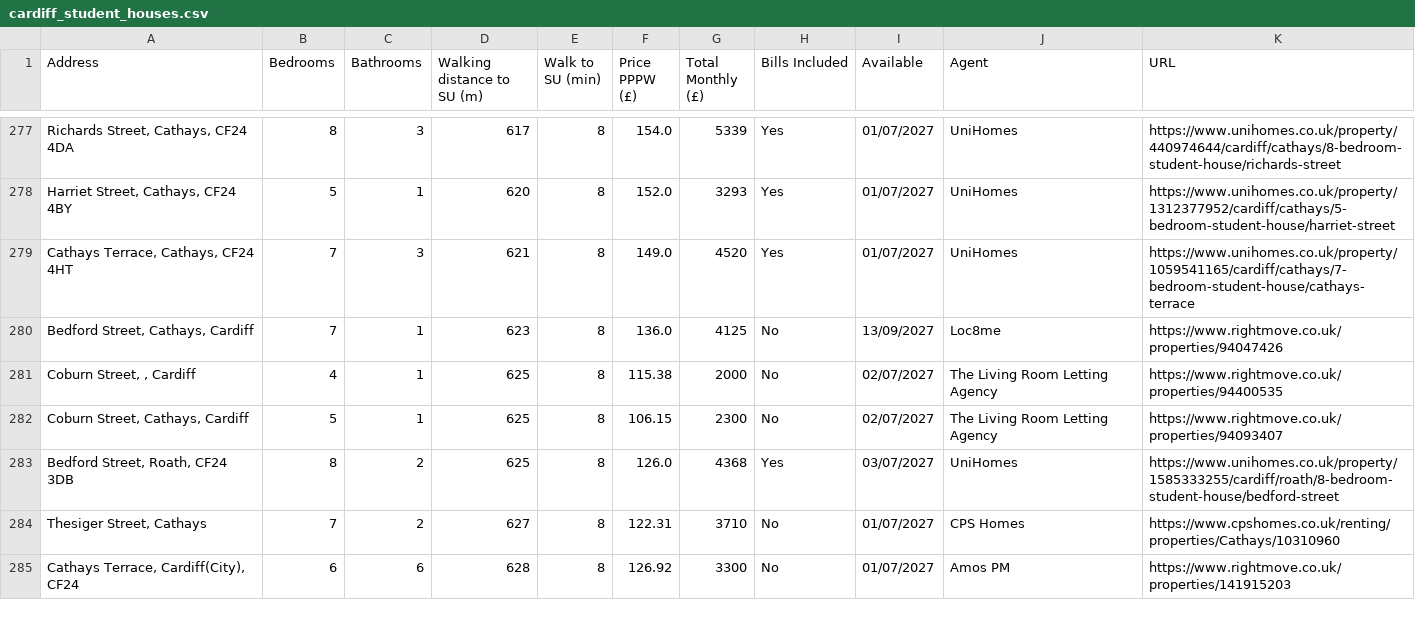
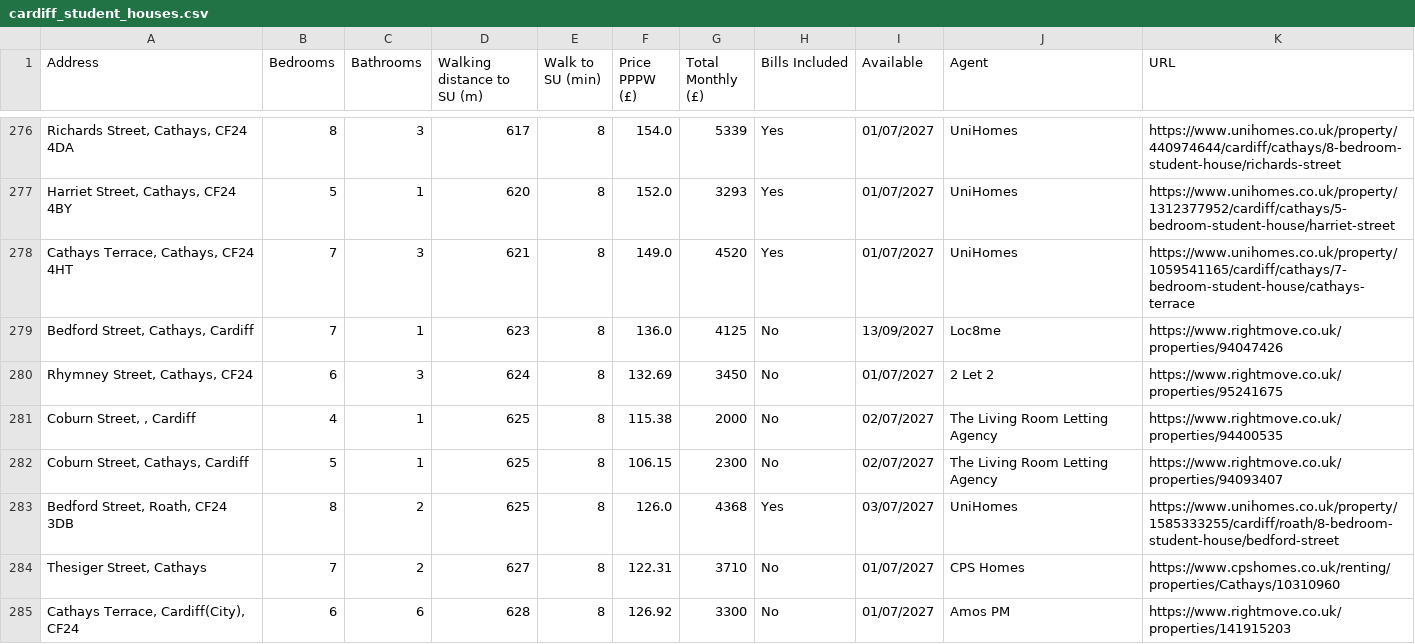
Before and after one commit to 3aks/3aks.github.io, a CSV file: housing/cardiff_student_houses.csv, drawn as a sheet; only a part is shown, gaps mark what is left out; the diff covers the shown part only; the diff names each change by its address in the sheet, - before the commit and + after, or states it on an @@ line.

```diff
--- a/housing/cardiff_student_houses.csv
+++ b/housing/cardiff_student_houses.csv
+row 280: Rhymney Street, Cathays, CF24 | 6 | 3 | 624 | 8 | 132.69 | 3450 | No | 01/07/2027 | 2 Let 2 | https://www.rightmove.co.uk/properties/95241675
```
Also changed, not shown: 4 added rows, 6 removed rows, 1 moved row and 30 edited cells elsewhere in this file, housing/warwick/warwick_student_houses.csv, 2 other files.
